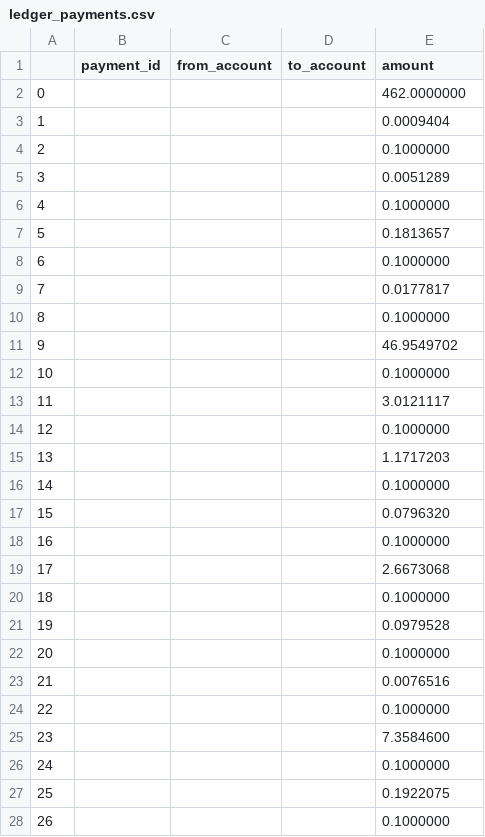
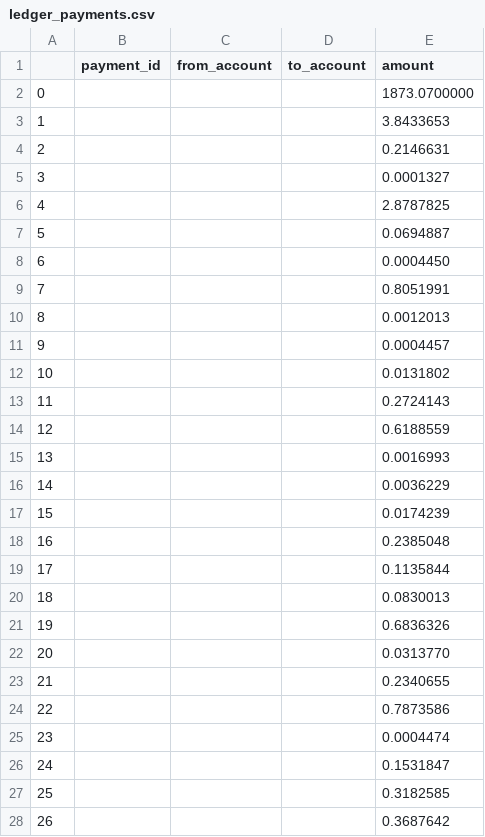
Before and after one commit to nguemechieu/stellarbot, a CSV file: ledger_payments.csv, drawn as a sheet; only a part is shown; the diff covers the shown part only.

```diff
--- a/ledger_payments.csv
+++ b/ledger_payments.csv
@@ -1,28 +1,28 @@
 ,payment_id,from_account,to_account,amount
-0,,,,462.0000000
-1,,,,0.0009404
-2,,,,0.1000000
-3,,,,0.0051289
-4,,,,0.1000000
-5,,,,0.1813657
-6,,,,0.1000000
-7,,,,0.0177817
-8,,,,0.1000000
-9,,,,46.9549702
-10,,,,0.1000000
-11,,,,3.0121117
-12,,,,0.1000000
-13,,,,1.1717203
-14,,,,0.1000000
-15,,,,0.0796320
-16,,,,0.1000000
-17,,,,2.6673068
-18,,,,0.1000000
-19,,,,0.0979528
-20,,,,0.1000000
-21,,,,0.0076516
-22,,,,0.1000000
-23,,,,7.3584600
-24,,,,0.1000000
-25,,,,0.1922075
-26,,,,0.1000000
+0,,,,1873.0700000
+1,,,,3.8433653
+2,,,,0.2146631
+3,,,,0.0001327
+4,,,,2.8787825
+5,,,,0.0694887
+6,,,,0.0004450
+7,,,,0.8051991
+8,,,,0.0012013
+9,,,,0.0004457
+10,,,,0.0131802
+11,,,,0.2724143
+12,,,,0.6188559
+13,,,,0.0016993
+14,,,,0.0036229
+15,,,,0.0174239
+16,,,,0.2385048
+17,,,,0.1135844
+18,,,,0.0830013
+19,,,,0.6836326
+20,,,,0.0313770
+21,,,,0.2340655
+22,,,,0.7873586
+23,,,,0.0004474
+24,,,,0.1531847
+25,,,,0.3182585
+26,,,,0.3687642
```
Also changed, not shown: 23 edited cells elsewhere in this file, ledger_claimable.csv, ledger_trades.csv, 9 other files.
